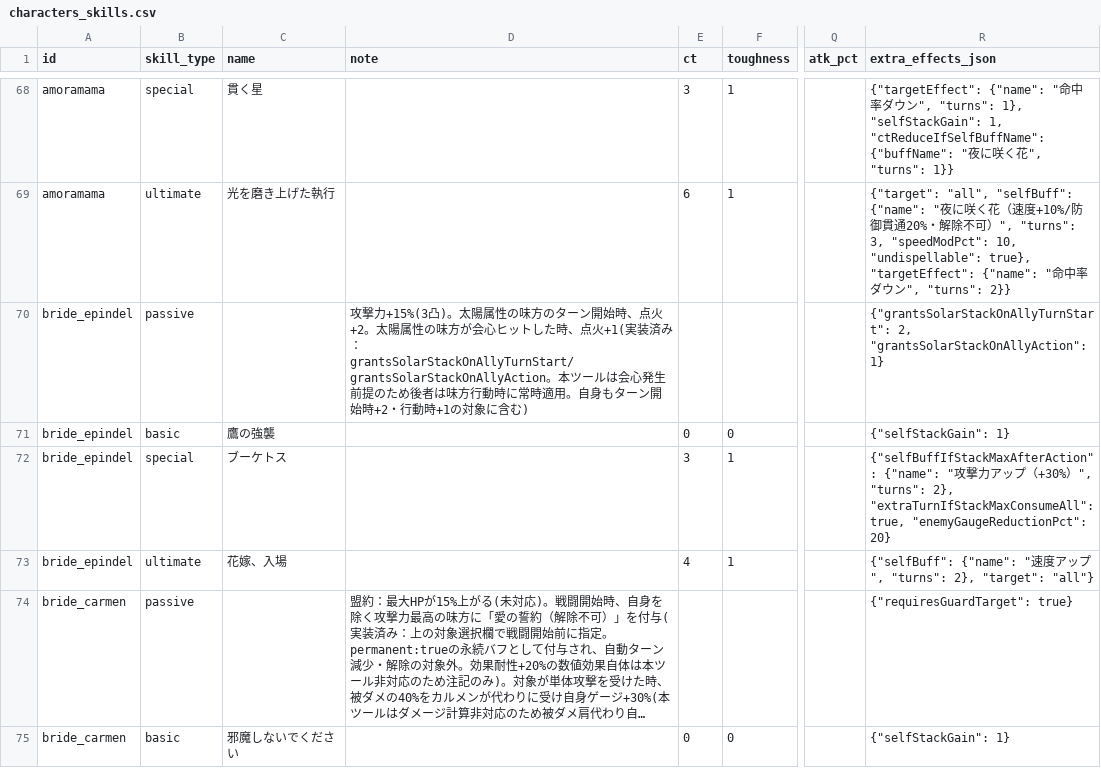
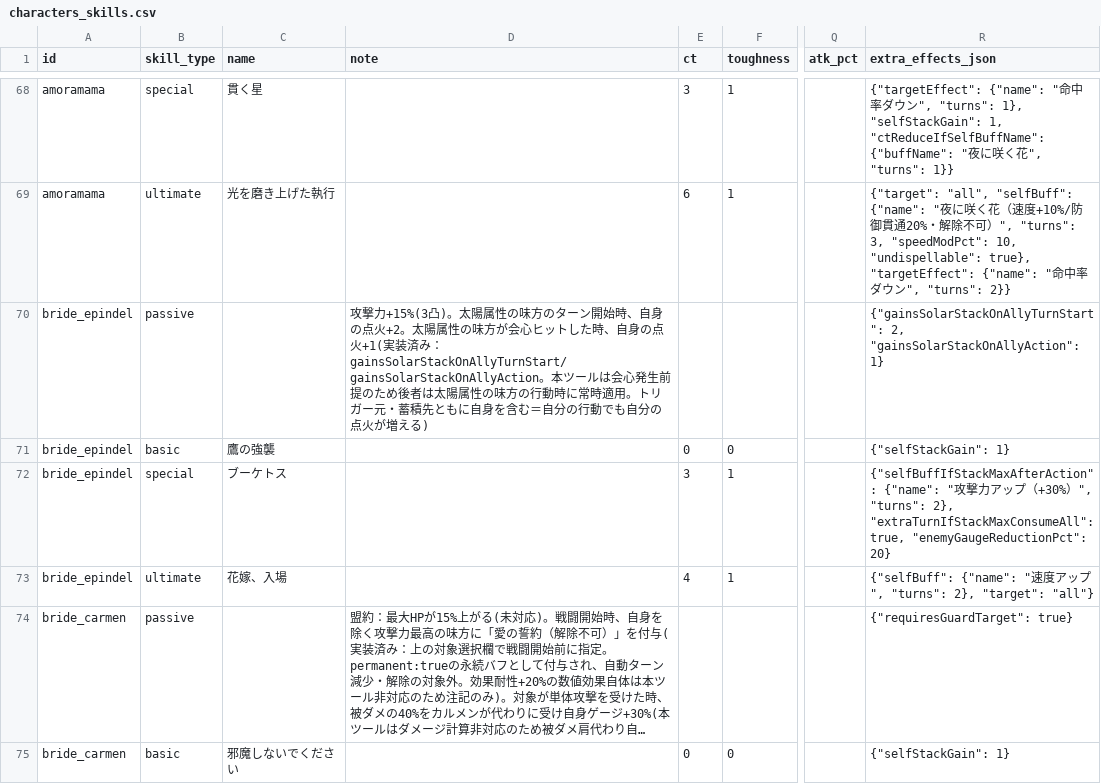
Before and after one commit to Fucchi/starsavior-tools-cosmogate-chart.github.io, a CSV file: data/characters_skills.csv, drawn as a sheet; only a part is shown, gaps mark what is left out; long unchanged cells end in …; the diff names each change by its address in the sheet, - before the commit and + after, or states it on an @@ line.

```diff
--- a/data/characters_skills.csv
+++ b/data/characters_skills.csv
-D70 (note): …開始時、点火+2。太陽属性の味方が会心ヒットした時、点火+1(実装済み：grantsSolarStackOnAllyTurnStart/grantsSolarStackOnAllyAction。本ツールは会心発生前提のため後者は味方行動時に常時適用。自身もターン開始時+2・行動時+1の対象に含む)
+D70 (note): …開始時、自身の点火+2。太陽属性の味方が会心ヒットした時、自身の点火+1(実装済み：gainsSolarStackOnAllyTurnStart/gainsSolarStackOnAllyAction。本ツールは会心発生前提のため後者は太陽属性の味方の行動時に常時適用。トリガー元・蓄積先ともに自身を含む＝自分の行動でも自分の点火が増える)
-R70 (extra_effects_json): {"grantsSolarStackOnAllyTurnStart": 2, "grantsSolarStackOnAllyAction": 1}
+R70 (extra_effects_json): {"gainsSolarStackOnAllyTurnStart": 2, "gainsSolarStackOnAllyAction": 1}
```
Also changed, not shown: 2 other files.
